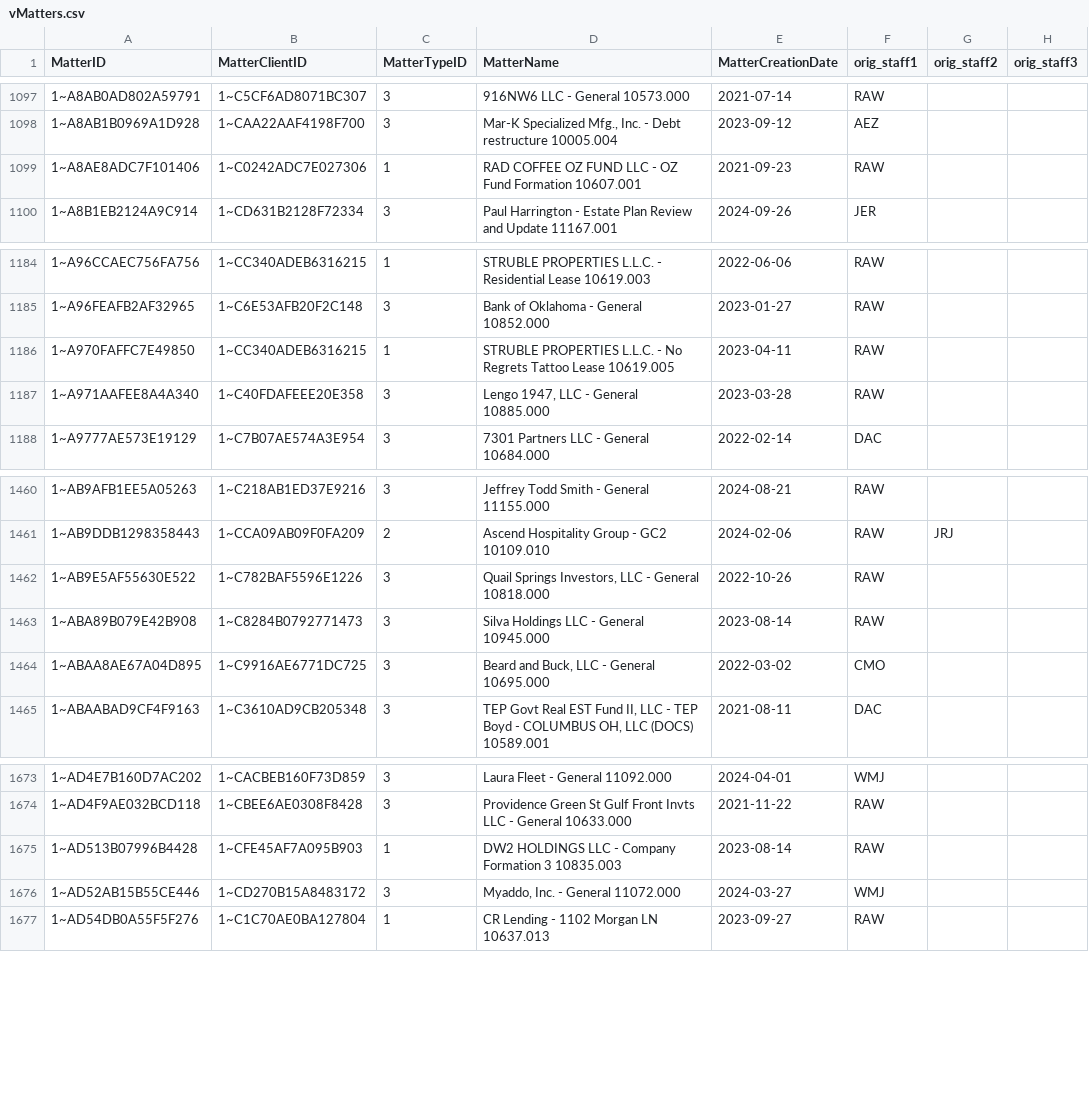
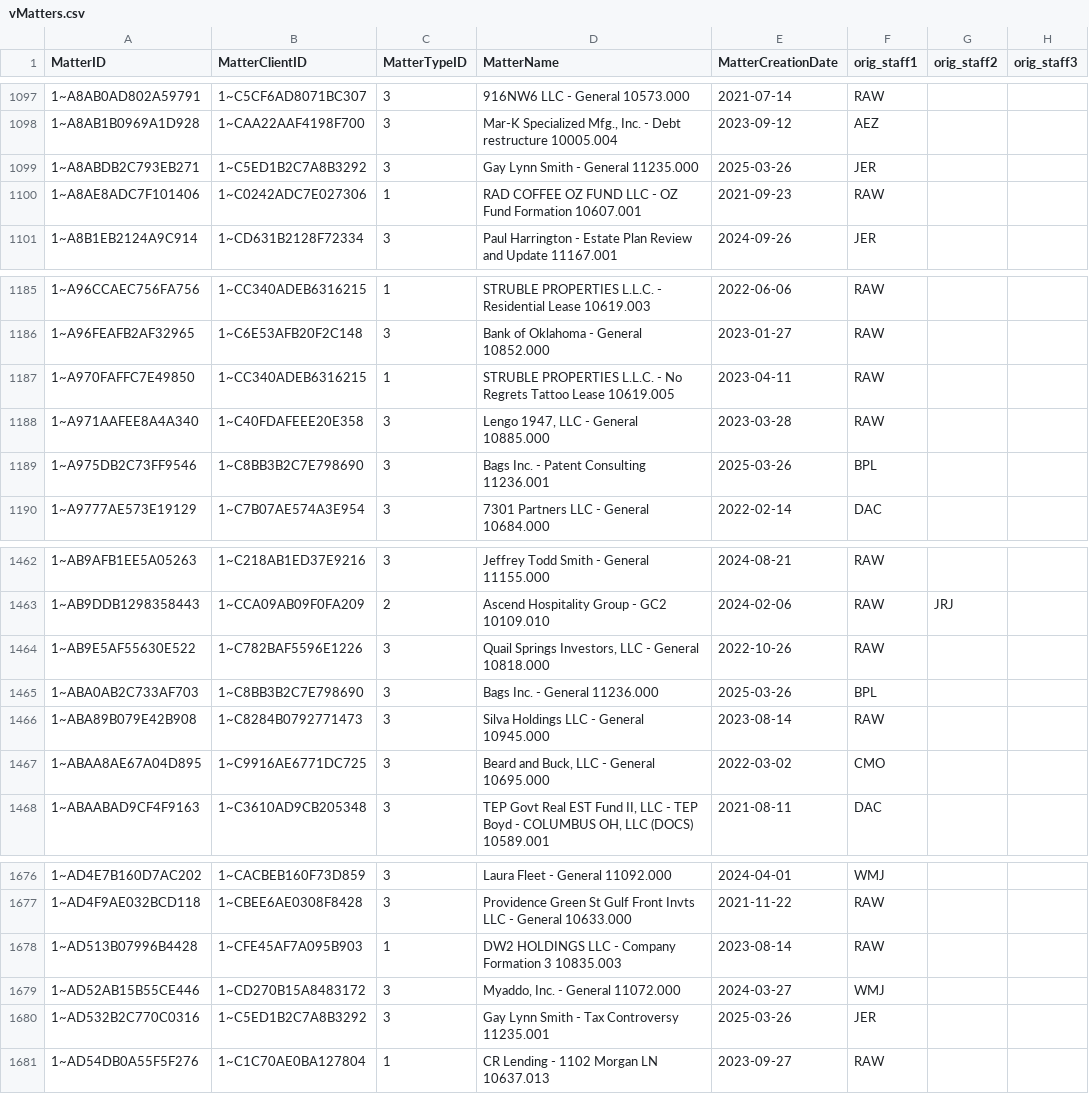
Before and after one commit to dhernandez-coding/gdp-dashboard, a CSV file: data/vMatters.csv, drawn as a sheet; only a part is shown, gaps mark what is left out; the diff names each change by its address in the sheet, - before the commit and + after, or states it on an @@ line.

```diff
--- a/data/vMatters.csv
+++ b/data/vMatters.csv
+row 1099: 1~A8ABDB2C793EB271 | 1~C5ED1B2C7A8B3292 | 3 | Gay Lynn Smith - General 11235.000 | 2025-03-26 | JER
+row 1189: 1~A975DB2C73FF9546 | 1~C8BB3B2C7E798690 | 3 | Bags Inc. - Patent Consulting 11236.001 | 2025-03-26 | BPL
+row 1465: 1~ABA0AB2C733AF703 | 1~C8BB3B2C7E798690 | 3 | Bags Inc. - General 11236.000 | 2025-03-26 | BPL
+row 1680: 1~AD532B2C770C0316 | 1~C5ED1B2C7A8B3292 | 3 | Gay Lynn Smith - Tax Controversy 11235.001 | 2025-03-26 | JER
```
Also changed, not shown: 1 other file.
